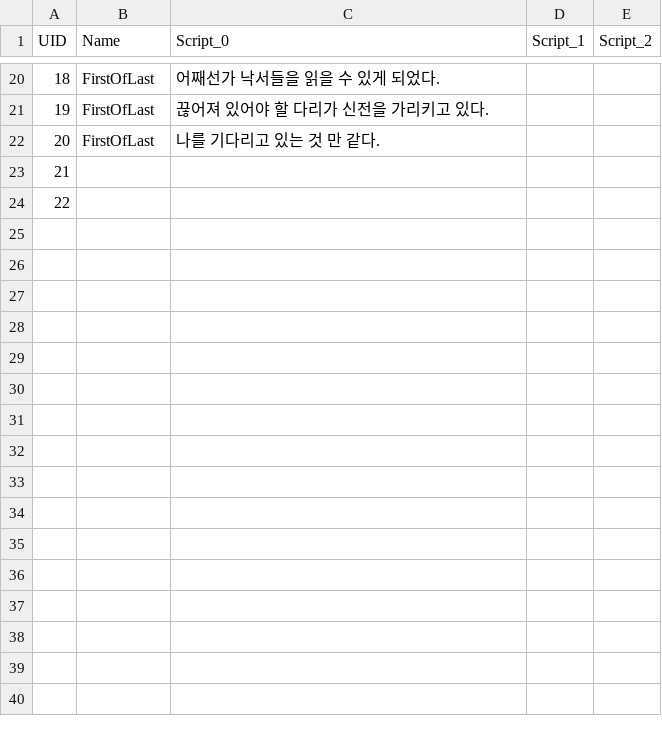
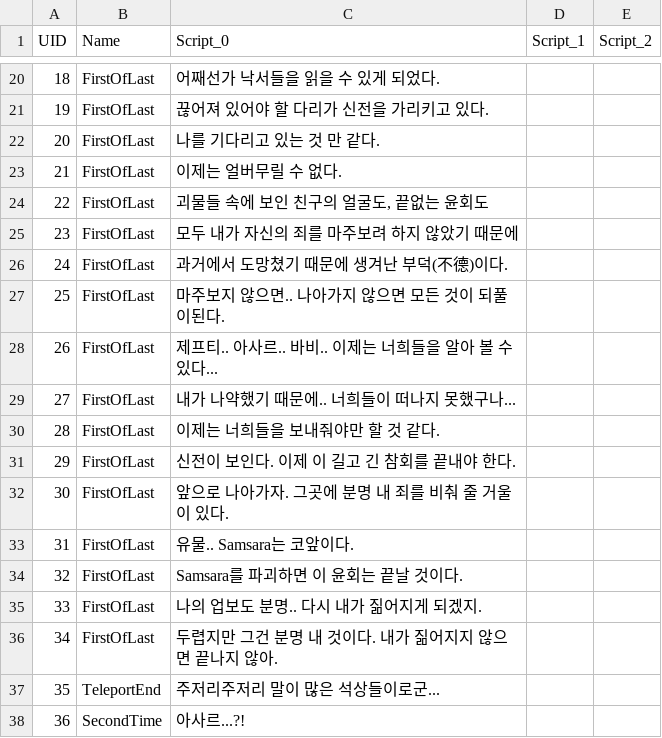
Before and after one commit to lee1030cjs/SemiProject_ActionRPG, a CSV file: ActionRPG/Content/QuestSystem/Tables/MonologueScript.csv, drawn as a sheet; only a part is shown, gaps mark what is left out.

```diff
--- a/ActionRPG/Content/QuestSystem/Tables/MonologueScript.csv
+++ b/ActionRPG/Content/QuestSystem/Tables/MonologueScript.csv
@@ -22,3 +22,17 @@ UID,Name,Script_0,Script_1,Script_2
 20,FirstOfLast,나를 기다리고 있는 것 만 같다.,,
-21,,,,
-22,,,,
+21,FirstOfLast,이제는 얼버무릴 수 없다.,,
+22,FirstOfLast,"괴물들 속에 보인 친구의 얼굴도, 끝없는 윤회도",,
+23,FirstOfLast,모두 내가 자신의 죄를 마주보려 하지 않았기 때문에,,
+24,FirstOfLast,과거에서 도망쳤기 때문에 생겨난 부덕(不德)이다.,,
+25,FirstOfLast,마주보지 않으면.. 나아가지 않으면 모든 것이 되풀이된다.,,
+26,FirstOfLast,제프티.. 아사르.. 바비.. 이제는 너희들을 알아 볼 수 있다...,,
+27,FirstOfLast,내가 나약했기 때문에.. 너희들이 떠나지 못했구나...,,
+28,FirstOfLast,이제는 너희들을 보내줘야만 할 것 같다.,,
+29,FirstOfLast,신전이 보인다. 이제 이 길고 긴 참회를 끝내야 한다.,,
+30,FirstOfLast,앞으로 나아가자. 그곳에 분명 내 죄를 비춰 줄 거울이 있다.,,
+31,FirstOfLast,유물.. Samsara는 코앞이다.,,
+32,FirstOfLast,Samsara를 파괴하면 이 윤회는 끝날 것이다.,,
+33,FirstOfLast,나의 업보도 분명.. 다시 내가 짊어지게 되겠지.,,
+34,FirstOfLast,두렵지만 그건 분명 내 것이다. 내가 짊어지지 않으면 끝나지 않아.,,
+35,TeleportEnd,주저리주저리 말이 많은 석상들이로군...,,
+36,SecondTime,아사르...?!,,
```
Also changed, not shown: 8 other files.
